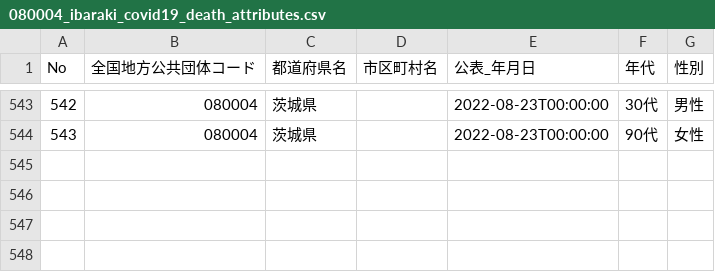
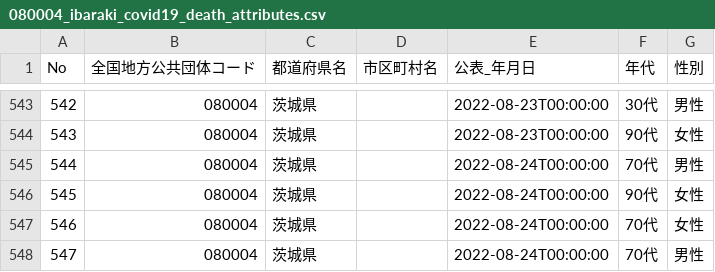
Before and after one commit to a01sa01to/my-website-2, a CSV file: static/opendata/api/raw/covid19_ibaraki/080004_ibaraki_covid19_death_attributes.csv, drawn as a sheet; only a part is shown, gaps mark what is left out.

```diff
--- a/static/opendata/api/raw/covid19_ibaraki/080004_ibaraki_covid19_death_attributes.csv
+++ b/static/opendata/api/raw/covid19_ibaraki/080004_ibaraki_covid19_death_attributes.csv
@@ -544 +544,5 @@ No,全国地方公共団体コード,都道府県名,市区町村名,公表_年
 543,080004,茨城県,,2022-08-23T00:00:00,90代,女性
+544,080004,茨城県,,2022-08-24T00:00:00,70代,男性
+545,080004,茨城県,,2022-08-24T00:00:00,90代,女性
+546,080004,茨城県,,2022-08-24T00:00:00,70代,女性
+547,080004,茨城県,,2022-08-24T00:00:00,70代,男性
```
Also changed, not shown: static/opendata/api/raw/covid19_ibaraki/080004_ibaraki_covid19_death_number.csv, static/opendata/api/raw/covid19_ibaraki/080004_ibaraki_covid19_positive_number.csv, 5 other files.
